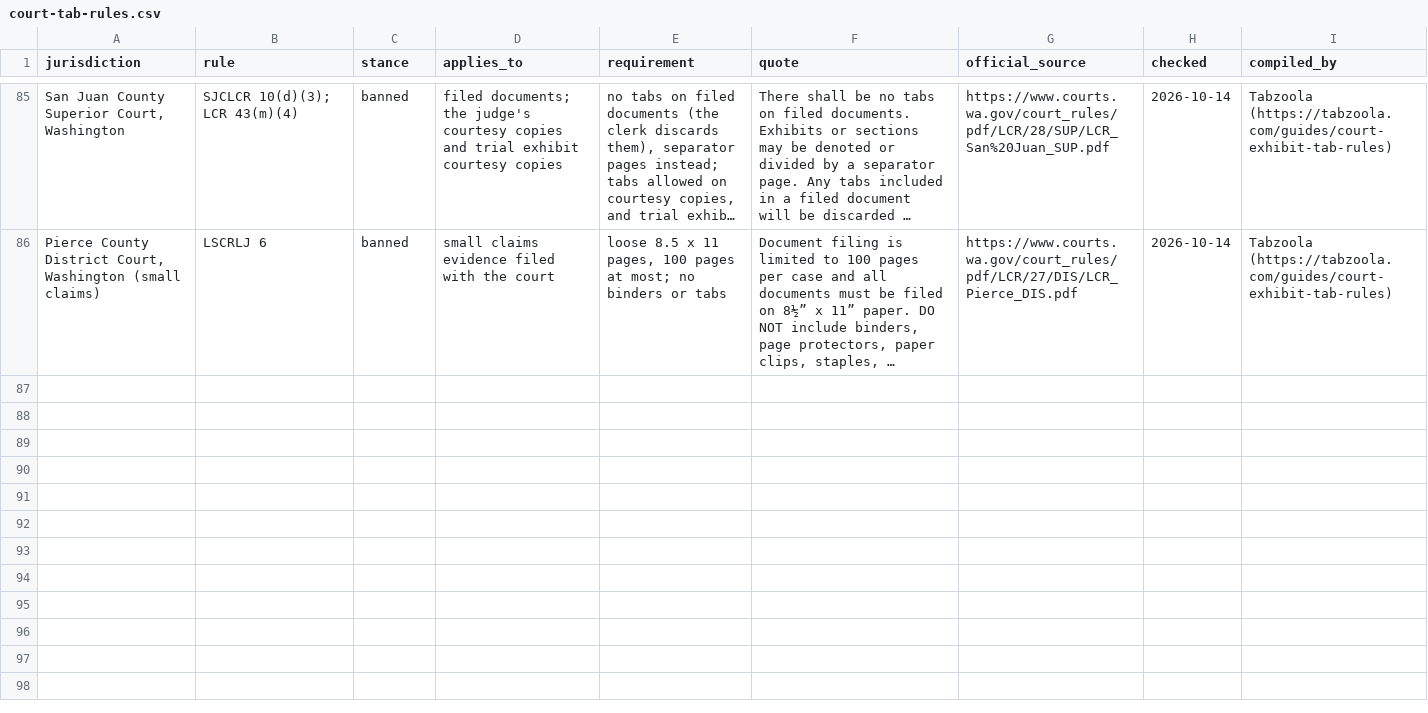
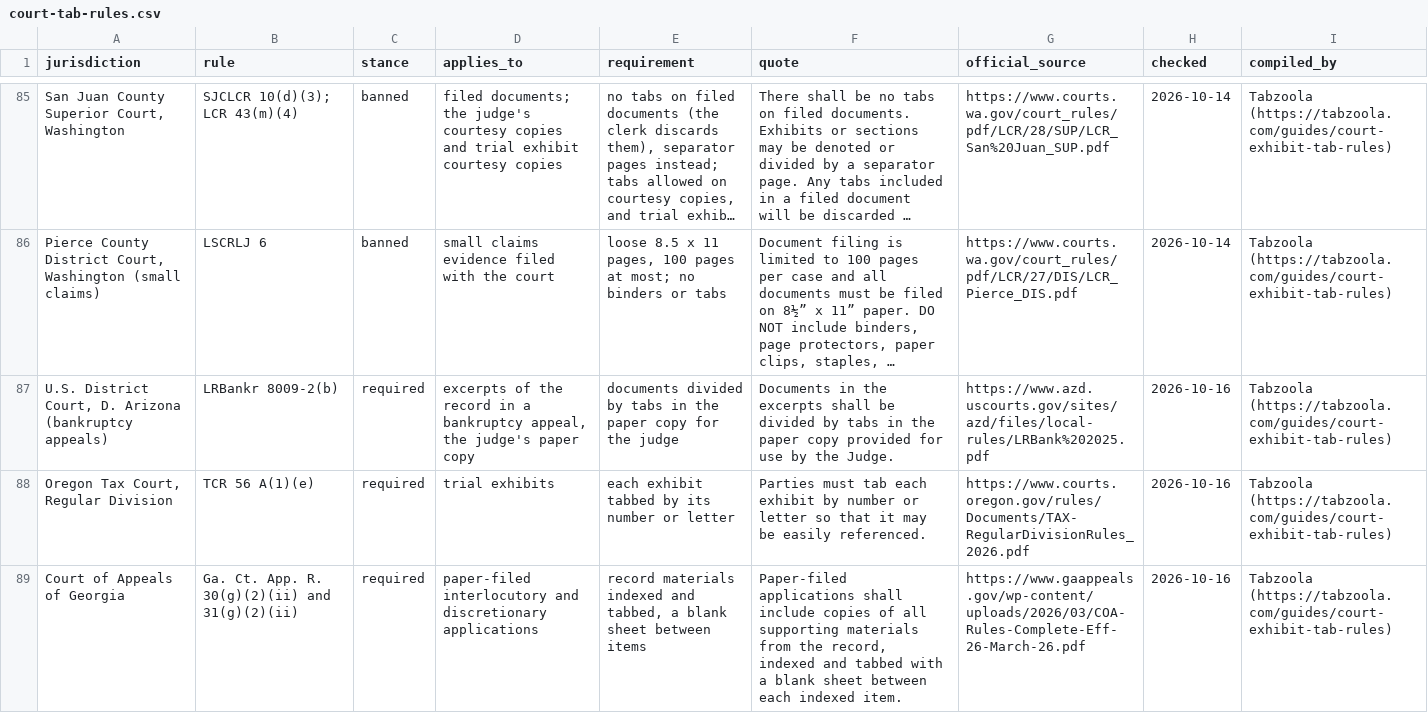
Before and after one commit to anselmoindex/custom-index-tab-prices, a CSV file: court-tab-rules.csv, drawn as a sheet; only a part is shown, gaps mark what is left out; long unchanged cells end in …; the diff covers the shown part only; the diff names each change by its address in the sheet, - before the commit and + after, or states it on an @@ line.

Commit message:
Court tab rules: 83 courts (adds D. Ariz. bankruptcy appeals, Oregon Tax Court, Ga. Court of Appeals, Washington UTC, Nevada PUC)

```diff
--- a/court-tab-rules.csv
+++ b/court-tab-rules.csv
+row 87: U.S. District Court, D. Arizona (bankruptcy appeals) | LRBankr 8009-2(b) | required | excerpts of the record in a bankruptcy appeal, the judge's paper copy | documents divided by tabs in the paper copy for the judge | Documents in the excerpts shall be divided by tabs in the paper copy provided for use by the Judge. | https://www.azd.uscourts.gov/sites/azd/files/local-rules/LRBank%202025.pdf | 2026-10-16 | Tabzoola (https://tabzoola.com/guides/court-exhibit-tab-rules)
+row 88: Oregon Tax Court, Regular Division | TCR 56 A(1)(e) | required | trial exhibits | each exhibit tabbed by its number or letter | Parties must tab each exhibit by number or letter so that it may be easily referenced. | https://www.courts.oregon.gov/rules/Documents/TAX-RegularDivisionRules_2026.pdf | 2026-10-16 | Tabzoola (https://tabzoola.com/guides/court-exhibit-tab-rules)
+row 89: Court of Appeals of Georgia | Ga. Ct. App. R. 30(g)(2)(ii) and 31(g)(2)(ii) | required | paper-filed interlocutory and discretionary applications | record materials indexed and tabbed, a blank sheet between items | Paper-filed applications shall include copies of all supporting materials from the record, indexed and tabbed with a blank sheet between each indexed item. | https://www.gaappeals.gov/wp-content/uploads/2026/03/COA-Rules-Complete-Eff-26-March-26.pdf | 2026-10-16 | Tabzoola (https://tabzoola.com/guides/court-exhibit-tab-rules)
```
Also changed, not shown: 2 added rows elsewhere in this file.
